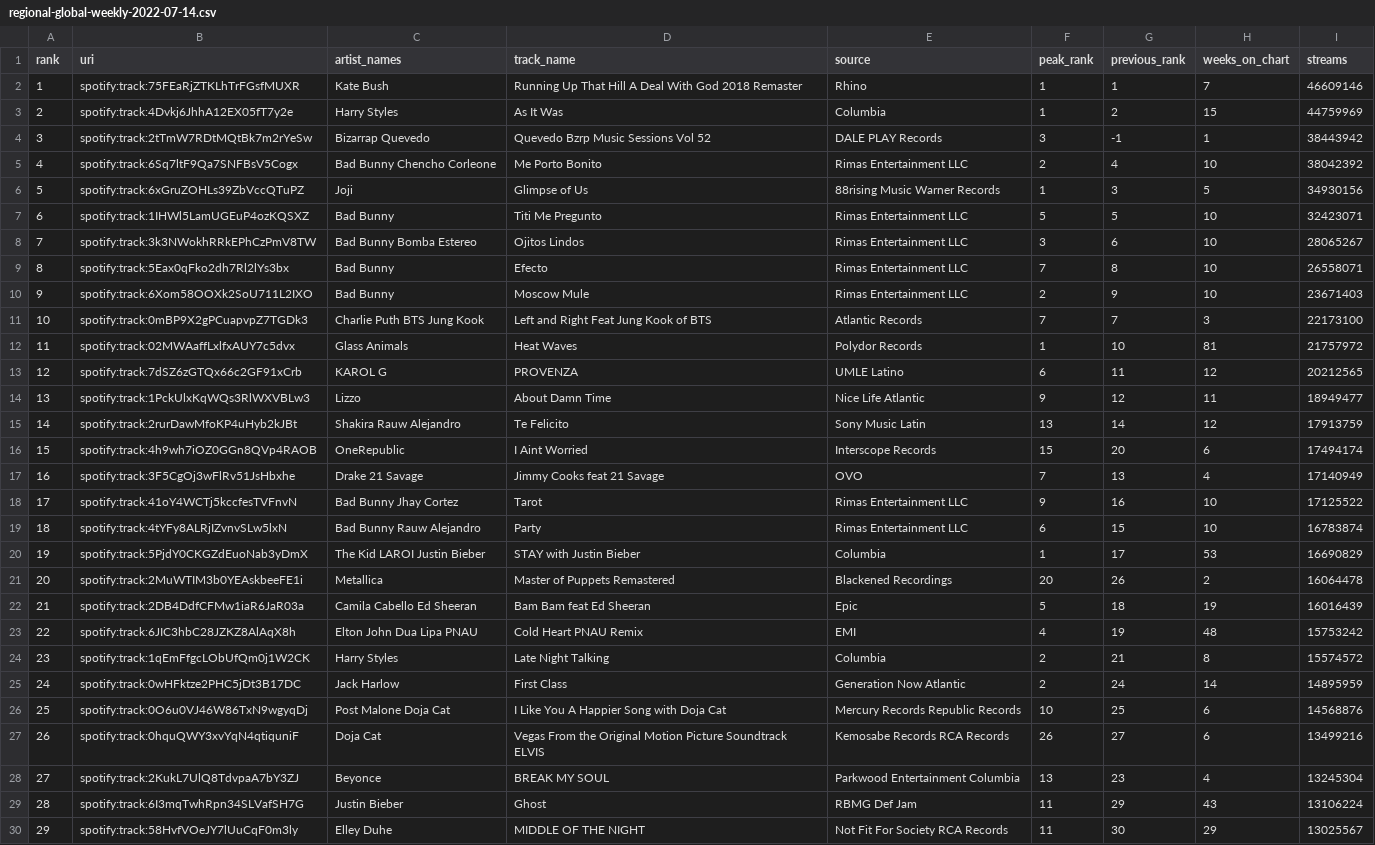
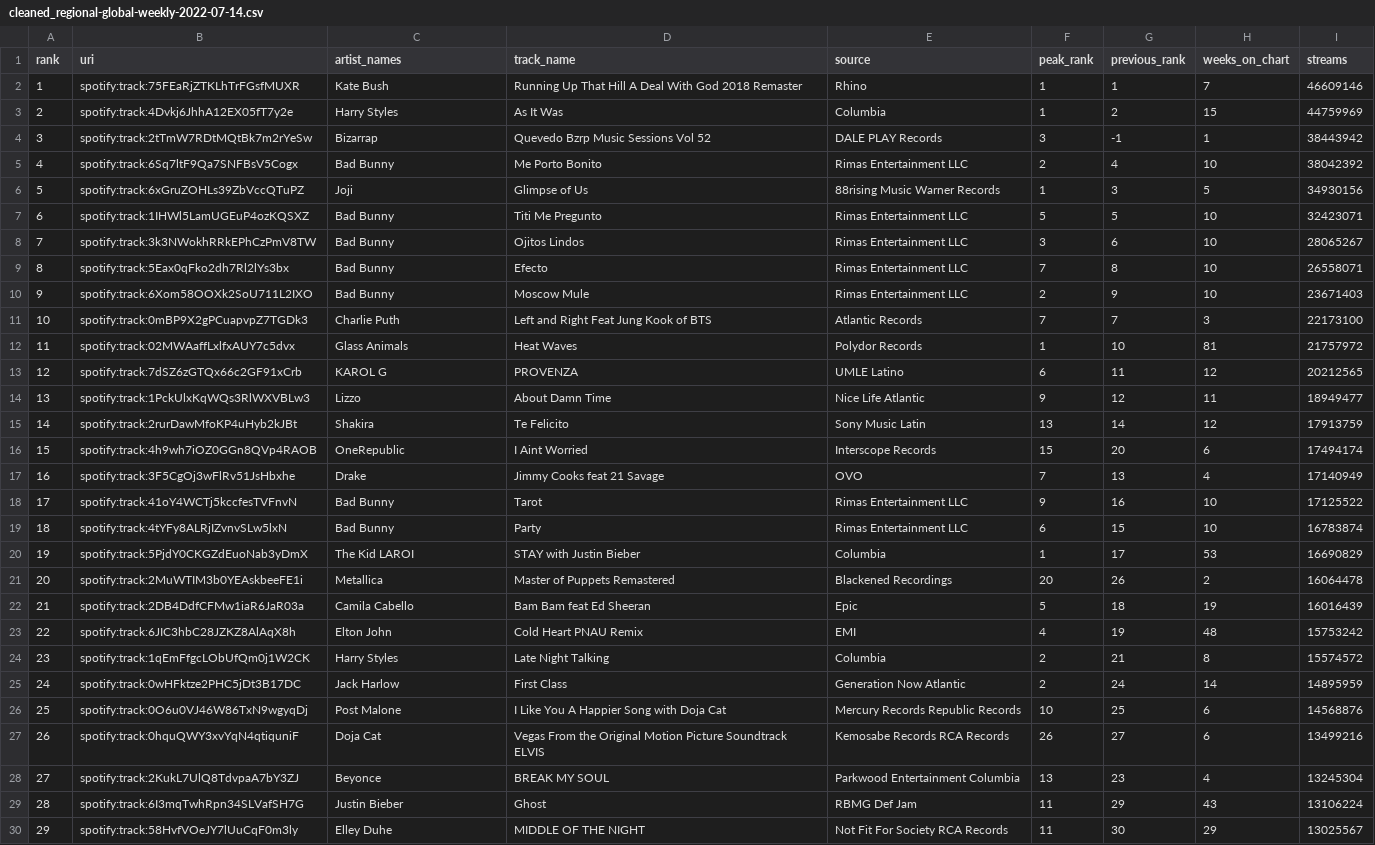
Before and after one commit to Azykan/Final-Project, a CSV file: Resources/cleaned_regional-global-weekly-2022-07-14.csv (was regional-global-weekly-2022-07-14.csv), drawn as a sheet; only a part is shown; the diff covers the shown part only.

Commit message:
Large update
Final update to source_code. Created resources folder and moved all .csv files to this folder.  Added the full dataset that has both artist and genre included.

```diff
--- a/regional-global-weekly-2022-07-14.csv
+++ b/Resources/cleaned_regional-global-weekly-2022-07-14.csv
@@ -3,10 +3,10 @@
 2,spotify:track:4Dvkj6JhhA12EX05fT7y2e,Harry Styles,As It Was,Columbia,1,2,15,44759969
-3,spotify:track:2tTmW7RDtMQtBk7m2rYeSw,Bizarrap Quevedo,Quevedo Bzrp Music Sessions Vol 52,DALE PLAY Records,3,-1,1,38443942
-4,spotify:track:6Sq7ltF9Qa7SNFBsV5Cogx,Bad Bunny Chencho Corleone,Me Porto Bonito,Rimas Entertainment LLC,2,4,10,38042392
+3,spotify:track:2tTmW7RDtMQtBk7m2rYeSw,Bizarrap,Quevedo Bzrp Music Sessions Vol 52,DALE PLAY Records,3,-1,1,38443942
+4,spotify:track:6Sq7ltF9Qa7SNFBsV5Cogx,Bad Bunny,Me Porto Bonito,Rimas Entertainment LLC,2,4,10,38042392
 5,spotify:track:6xGruZOHLs39ZbVccQTuPZ,Joji,Glimpse of Us,88rising Music Warner Records,1,3,5,34930156
 6,spotify:track:1IHWl5LamUGEuP4ozKQSXZ,Bad Bunny,Titi Me Pregunto,Rimas Entertainment LLC,5,5,10,32423071
-7,spotify:track:3k3NWokhRRkEPhCzPmV8TW,Bad Bunny Bomba Estereo,Ojitos Lindos,Rimas Entertainment LLC,3,6,10,28065267
+7,spotify:track:3k3NWokhRRkEPhCzPmV8TW,Bad Bunny,Ojitos Lindos,Rimas Entertainment LLC,3,6,10,28065267
 8,spotify:track:5Eax0qFko2dh7Rl2lYs3bx,Bad Bunny,Efecto,Rimas Entertainment LLC,7,8,10,26558071
 9,spotify:track:6Xom58OOXk2SoU711L2IXO,Bad Bunny,Moscow Mule,Rimas Entertainment LLC,2,9,10,23671403
-10,spotify:track:0mBP9X2gPCuapvpZ7TGDk3,Charlie Puth BTS Jung Kook,Left and Right Feat Jung Kook of BTS,Atlantic Records,7,7,3,22173100
+10,spotify:track:0mBP9X2gPCuapvpZ7TGDk3,Charlie Puth,Left and Right Feat Jung Kook of BTS,Atlantic Records,7,7,3,22173100
 11,spotify:track:02MWAaffLxlfxAUY7c5dvx,Glass Animals,Heat Waves,Polydor Records,1,10,81,21757972
@@ -14,14 +14,14 @@
 13,spotify:track:1PckUlxKqWQs3RlWXVBLw3,Lizzo,About Damn Time,Nice Life Atlantic,9,12,11,18949477
-14,spotify:track:2rurDawMfoKP4uHyb2kJBt,Shakira Rauw Alejandro,Te Felicito,Sony Music Latin,13,14,12,17913759
+14,spotify:track:2rurDawMfoKP4uHyb2kJBt,Shakira,Te Felicito,Sony Music Latin,13,14,12,17913759
 15,spotify:track:4h9wh7iOZ0GGn8QVp4RAOB,OneRepublic,I Aint Worried,Interscope Records,15,20,6,17494174
-16,spotify:track:3F5CgOj3wFlRv51JsHbxhe,Drake 21 Savage,Jimmy Cooks feat 21 Savage,OVO,7,13,4,17140949
-17,spotify:track:41oY4WCTj5kccfesTVFnvN,Bad Bunny Jhay Cortez,Tarot,Rimas Entertainment LLC,9,16,10,17125522
-18,spotify:track:4tYFy8ALRjIZvnvSLw5lxN,Bad Bunny Rauw Alejandro,Party,Rimas Entertainment LLC,6,15,10,16783874
-19,spotify:track:5PjdY0CKGZdEuoNab3yDmX,The Kid LAROI Justin Bieber,STAY with Justin Bieber,Columbia,1,17,53,16690829
+16,spotify:track:3F5CgOj3wFlRv51JsHbxhe,Drake,Jimmy Cooks feat 21 Savage,OVO,7,13,4,17140949
+17,spotify:track:41oY4WCTj5kccfesTVFnvN,Bad Bunny,Tarot,Rimas Entertainment LLC,9,16,10,17125522
+18,spotify:track:4tYFy8ALRjIZvnvSLw5lxN,Bad Bunny,Party,Rimas Entertainment LLC,6,15,10,16783874
+19,spotify:track:5PjdY0CKGZdEuoNab3yDmX,The Kid LAROI,STAY with Justin Bieber,Columbia,1,17,53,16690829
 20,spotify:track:2MuWTIM3b0YEAskbeeFE1i,Metallica,Master of Puppets Remastered,Blackened Recordings,20,26,2,16064478
-21,spotify:track:2DB4DdfCFMw1iaR6JaR03a,Camila Cabello Ed Sheeran,Bam Bam feat Ed Sheeran,Epic,5,18,19,16016439
-22,spotify:track:6JIC3hbC28JZKZ8AlAqX8h,Elton John Dua Lipa PNAU,Cold Heart  PNAU Remix,EMI,4,19,48,15753242
+21,spotify:track:2DB4DdfCFMw1iaR6JaR03a,Camila Cabello,Bam Bam feat Ed Sheeran,Epic,5,18,19,16016439
+22,spotify:track:6JIC3hbC28JZKZ8AlAqX8h,Elton John,Cold Heart  PNAU Remix,EMI,4,19,48,15753242
 23,spotify:track:1qEmFfgcLObUfQm0j1W2CK,Harry Styles,Late Night Talking,Columbia,2,21,8,15574572
 24,spotify:track:0wHFktze2PHC5jDt3B17DC,Jack Harlow,First Class,Generation Now Atlantic,2,24,14,14895959
-25,spotify:track:0O6u0VJ46W86TxN9wgyqDj,Post Malone Doja Cat,I Like You A Happier Song with Doja Cat,Mercury Records Republic Records,10,25,6,14568876
+25,spotify:track:0O6u0VJ46W86TxN9wgyqDj,Post Malone,I Like You A Happier Song with Doja Cat,Mercury Records Republic Records,10,25,6,14568876
 26,spotify:track:0hquQWY3xvYqN4qtiquniF,Doja Cat,Vegas From the Original Motion Picture Soundtrack ELVIS,Kemosabe Records RCA Records,26,27,6,13499216
```
Also changed, not shown: 59 edited cells elsewhere in this file, Resources/cleaned_artist_genre.csv, Resources/regional-global-weekly-2022-07-14.csv, 3 other files.
